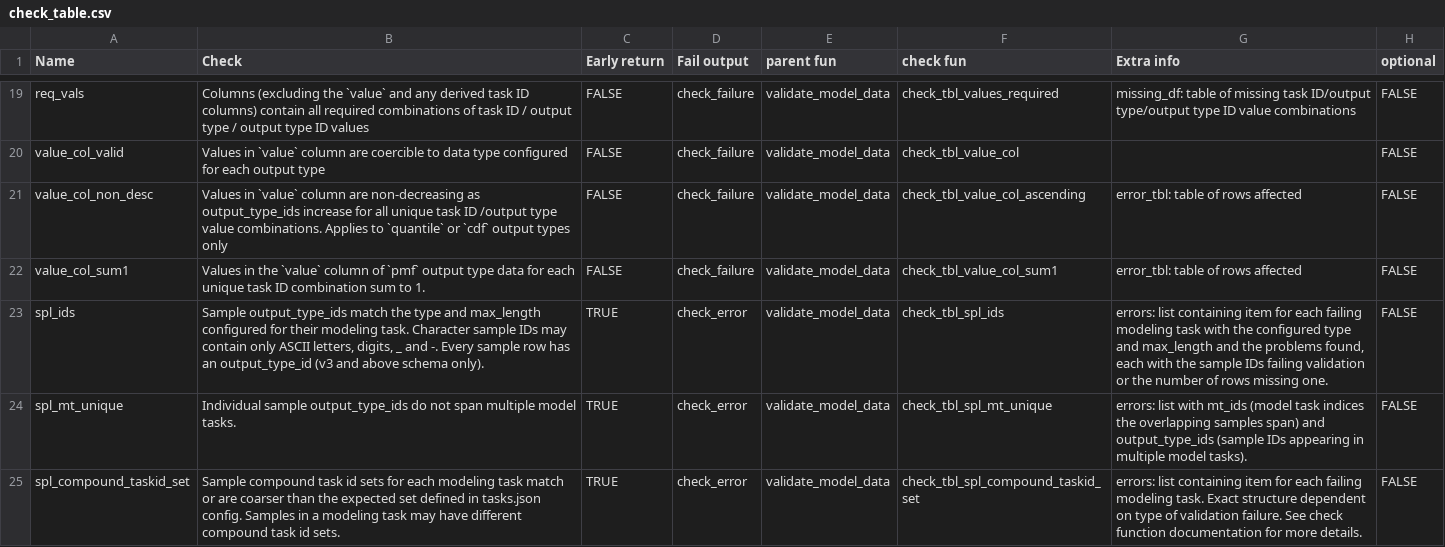
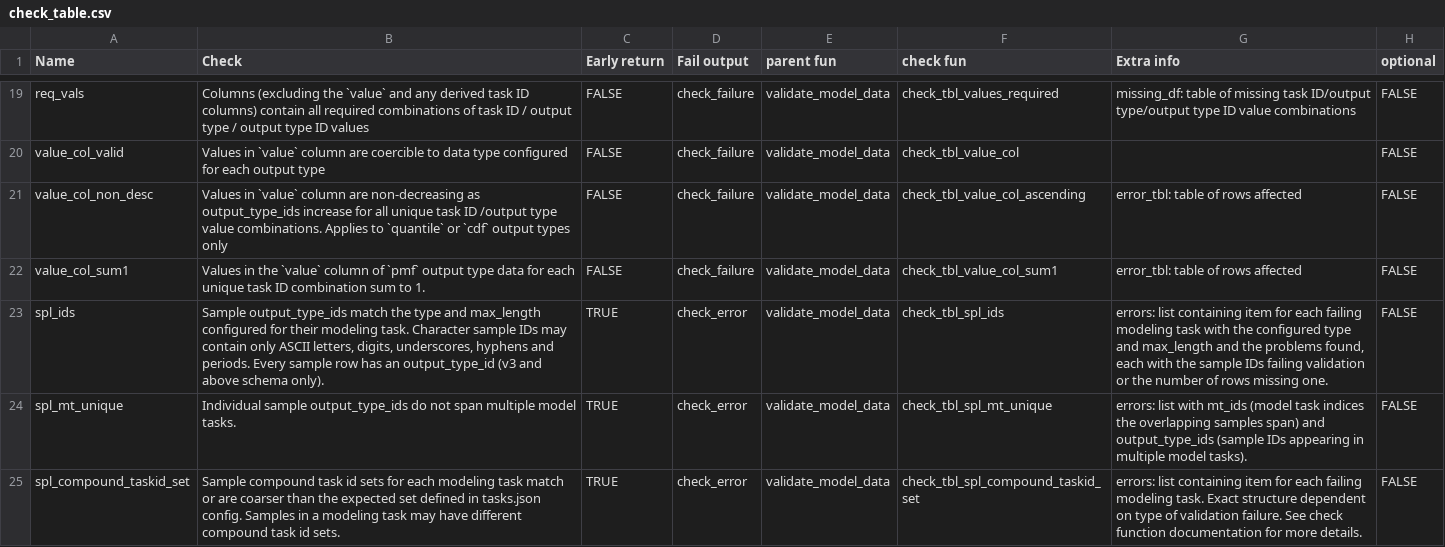
Before and after one commit to hubverse-org/hubValidations, a CSV file: inst/check_table.csv, drawn as a sheet; only a part is shown, gaps mark what is left out.

```diff
--- a/inst/check_table.csv
+++ b/inst/check_table.csv
@@ -22,3 +22,3 @@ value_col_non_desc,Values in `value` column are non-decreasing as output_type_id
 value_col_sum1,Values in the `value` column of `pmf` output type data for each unique task ID combination sum to 1.,FALSE,check_failure,validate_model_data,check_tbl_value_col_sum1,error_tbl: table of rows affected,FALSE
-spl_ids,"Sample output_type_ids match the type and max_length configured for their modeling task. Character sample IDs may contain only ASCII letters, digits, _ and -. Every sample row has an output_type_id (v3 and above schema only).",TRUE,check_error,validate_model_data,check_tbl_spl_ids,"errors: list containing item for each failing modeling task with the configured type and max_length and the problems found, each with the sample IDs failing validation or the number of rows missing one.",FALSE
+spl_ids,"Sample output_type_ids match the type and max_length configured for their modeling task. Character sample IDs may contain only ASCII letters, digits, underscores, hyphens and periods. Every sample row has an output_type_id (v3 and above schema only).",TRUE,check_error,validate_model_data,check_tbl_spl_ids,"errors: list containing item for each failing modeling task with the configured type and max_length and the problems found, each with the sample IDs failing validation or the number of rows missing one.",FALSE
 spl_mt_unique,Individual sample output_type_ids do not span multiple model tasks.,TRUE,check_error,validate_model_data,check_tbl_spl_mt_unique,"errors: list with mt_ids (model task indices the overlapping samples span) and output_type_ids (sample IDs appearing in multiple model tasks).",FALSE
```
Also changed, not shown: 8 other files.
